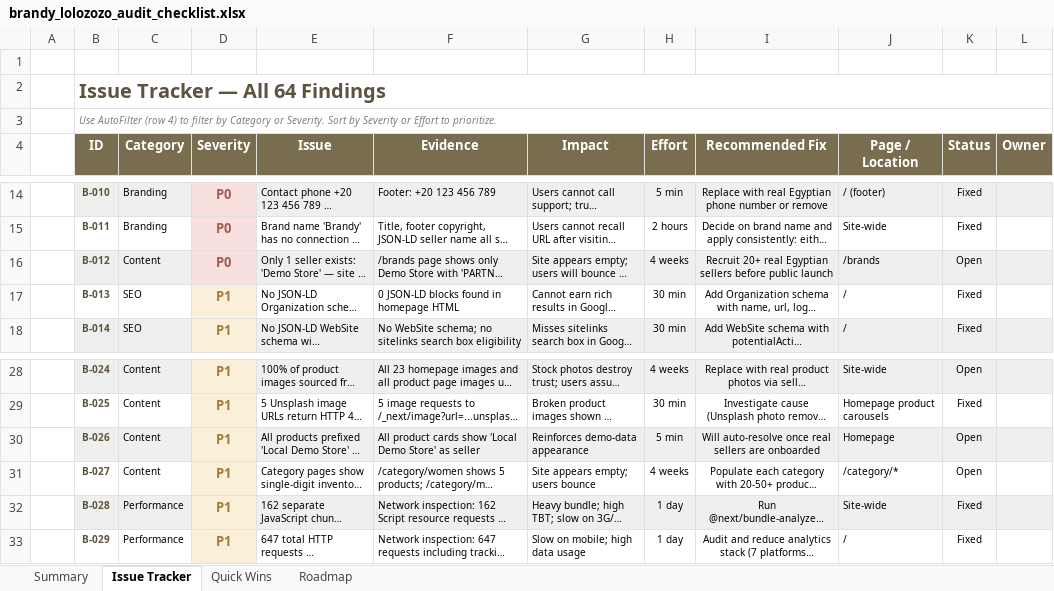
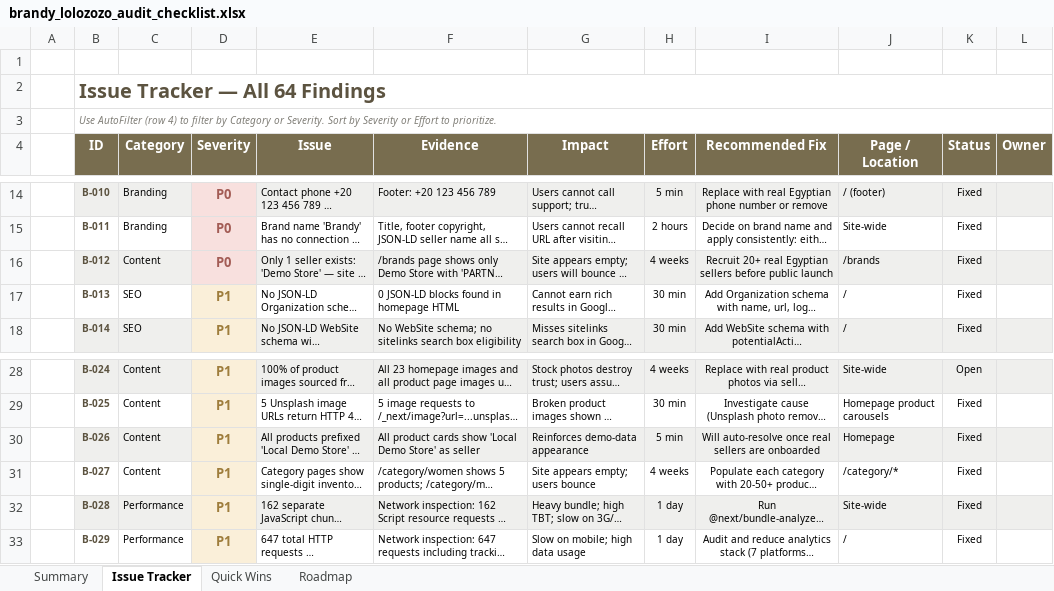
Before and after one commit to MazenHegazy2002/local-brand, an Excel workbook: brandy_lolozozo_audit_checklist.xlsx, sheet Issue Tracker, drawn as a sheet; only a part is shown, gaps mark what is left out; long unchanged cells end in …; values as stored, in another font and other column widths than the file's, no borders; conditional formats not drawn; the diff names each change by its address in the sheet, - before the commit and + after, or states it on an @@ line.

```diff
--- a/brandy_lolozozo_audit_checklist.xlsx (sheet Issue Tracker)
+++ b/brandy_lolozozo_audit_checklist.xlsx (sheet Issue Tracker)
-K16 (Status): Open
+K16 (Status): Fixed
-K30:K31 (Status): Open
+K30:K31 (Status): Fixed
```
Also changed, not shown: 6 other files.
